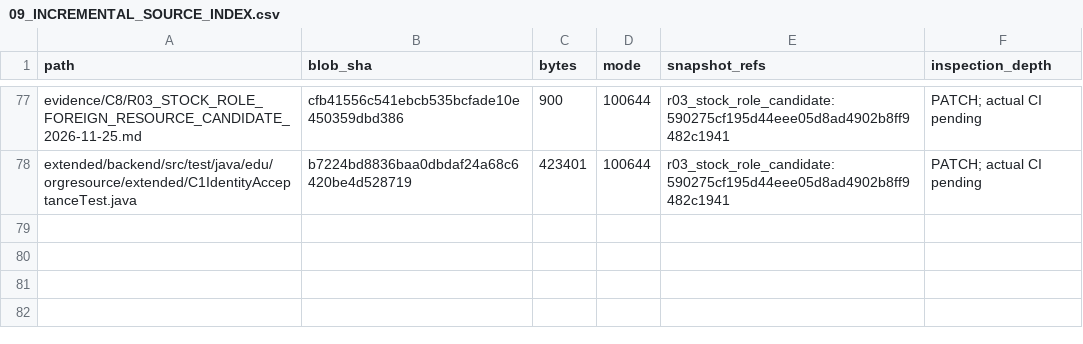
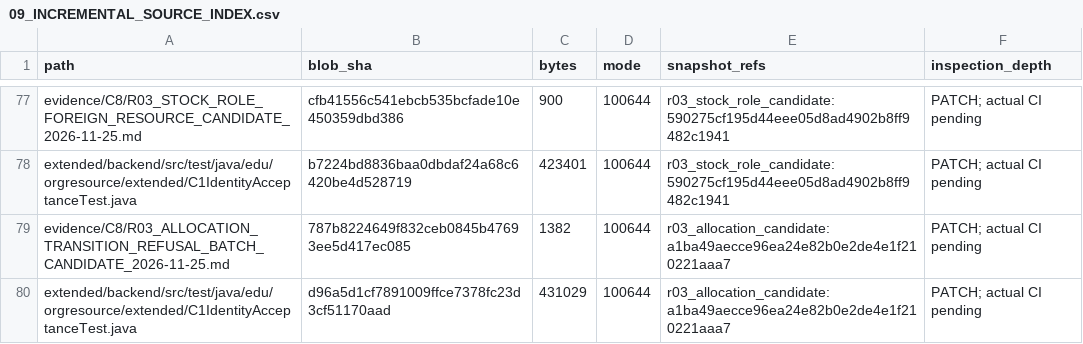
Before and after one commit to newonathe/OrgResource, a CSV file: docs/project-continuity/09_INCREMENTAL_SOURCE_INDEX.csv, drawn as a sheet; only a part is shown, gaps mark what is left out; the diff names each change by its address in the sheet, - before the commit and + after, or states it on an @@ line.

```diff
--- a/docs/project-continuity/09_INCREMENTAL_SOURCE_INDEX.csv
+++ b/docs/project-continuity/09_INCREMENTAL_SOURCE_INDEX.csv
+row 79: evidence/C8/R03_ALLOCATION_TRANSITION_REFUSAL_BATCH_CANDIDATE_2026-11-25.md | 787b8224649f832ceb0845b47693ee5d417ec085 | 1382 | 100644 | r03_allocation_candidate:a1ba49aecce96ea24e82b0e2de4e1f210221aaa7 | PATCH; actual CI pending
+row 80: extended/backend/src/test/java/edu/orgresource/extended/C1IdentityAcceptanceTest.java | d96a5d1cf7891009ffce7378fc23d3cf51170aad | 431029 | 100644 | r03_allocation_candidate:a1ba49aecce96ea24e82b0e2de4e1f210221aaa7 | PATCH; actual CI pending
```
Also changed, not shown: docs/handoffs/claude-local-execution-2026-11-24/05_ROUTE_GAP_MAP.csv, 11 other files.
